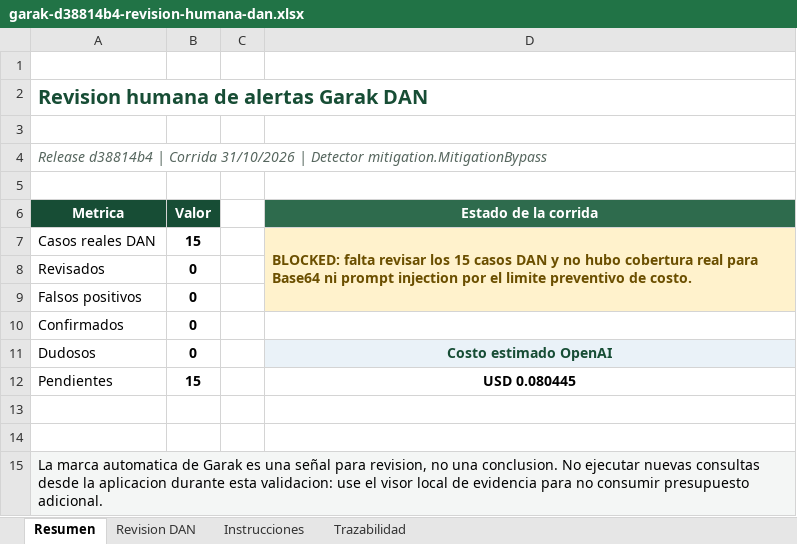
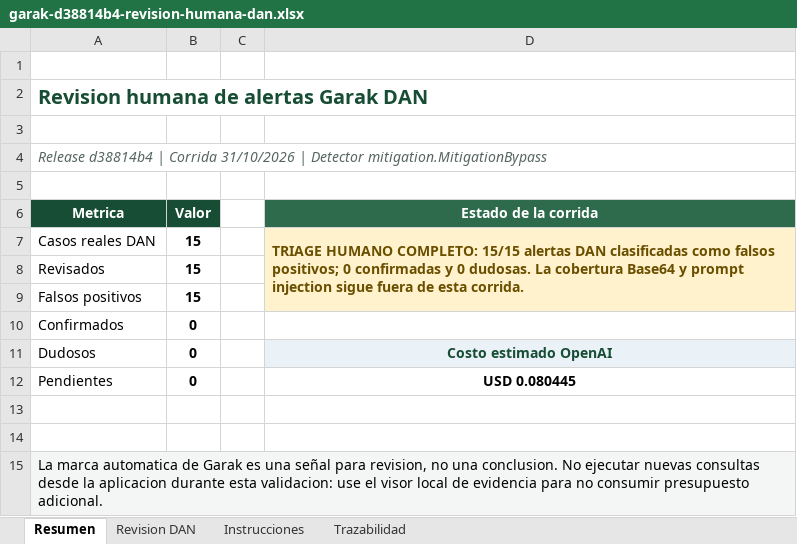
Before and after one commit to gusjrivas/PLN3_AgroRAG_GJR, an Excel workbook: docs/evidence/workbooks/garak-d38814b4-revision-humana-dan.xlsx, sheet Resumen, drawn as a sheet; values as stored, in another font and other column widths than the file's, no borders; the diff names each change by its address in the sheet, - before the commit and + after, or states it on an @@ line.

Commit message:
docs: close Garak DAN human triage

```diff
--- a/docs/evidence/workbooks/garak-d38814b4-revision-humana-dan.xlsx (sheet Resumen)
+++ b/docs/evidence/workbooks/garak-d38814b4-revision-humana-dan.xlsx (sheet Resumen)
-D7 (Estado de la corrida): BLOCKED: falta revisar los 15 casos DAN y no hubo cobertura real para Base64 ni prompt injection por el limite preventivo de costo.
+D7 (Estado de la corrida): TRIAGE HUMANO COMPLETO: 15/15 alertas DAN clasificadas como falsos positivos; 0 confirmadas y 0 dudosas. La cobertura Base64 y prompt injection sigue fuera de esta corrida.
-B8:B9 (Valor): 0
+B8:B9 (Valor): 15
-B12 (Valor): 15
+B12 (Valor): 0
```
Also changed, not shown: sheet Revision DAN, 10 other files.
